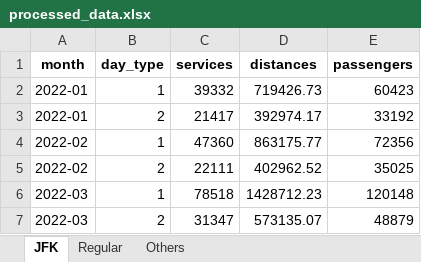
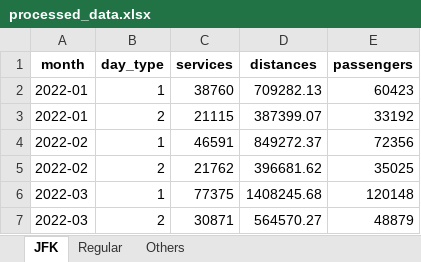
Before and after one commit to drodriguezventosa/frgtk_technical_test, an Excel workbook: processed_data.xlsx, sheet JFK, drawn as a sheet; values as stored, in another font and other column widths than the file's, no borders; the diff names each change by its address in the sheet, - before the commit and + after, or states it on an @@ line.

```diff
--- a/processed_data.xlsx (sheet JFK)
+++ b/processed_data.xlsx (sheet JFK)
-C2 (services): 39332
+C2 (services): 38760
-D2 (distances): 719426.73
+D2 (distances): 709282.13
-C3 (services): 21417
+C3 (services): 21115
-D3 (distances): 392974.17
+D3 (distances): 387399.07
-C4 (services): 47360
+C4 (services): 46591
-D4 (distances): 863175.77
+D4 (distances): 849272.37
-C5 (services): 22111
+C5 (services): 21762
-D5 (distances): 402962.52
+D5 (distances): 396681.62
-C6 (services): 78518
+C6 (services): 77375
-D6 (distances): 1428712.23
+D6 (distances): 1408245.68
-C7 (services): 31347
+C7 (services): 30871
-D7 (distances): 573135.07
+D7 (distances): 564570.27
```
Also changed, not shown: sheet Regular, sheet Others, 1 other file.
